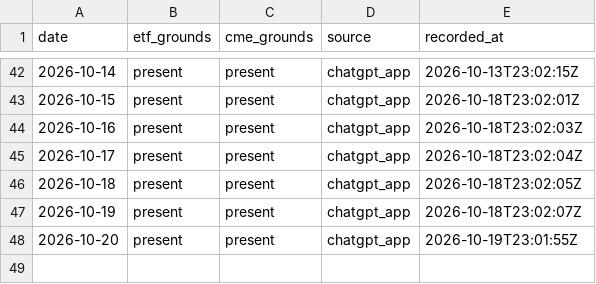
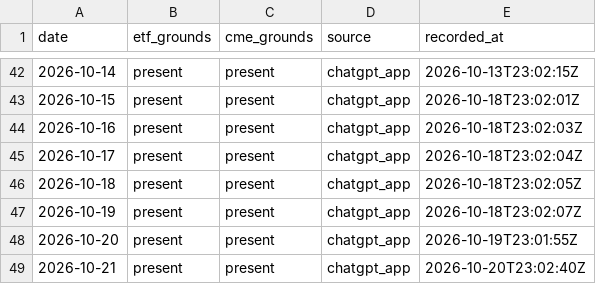
Before and after one commit to Tadaim2tk/tactical-swing-os, a CSV file: data/crypto_grounds_observations.csv, drawn as a sheet; only a part is shown, gaps mark what is left out.

```diff
--- a/data/crypto_grounds_observations.csv
+++ b/data/crypto_grounds_observations.csv
@@ -48 +48,2 @@ date,etf_grounds,cme_grounds,source,recorded_at
 2026-10-20,present,present,chatgpt_app,2026-10-19T23:01:55Z
+2026-10-21,present,present,chatgpt_app,2026-10-20T23:02:40Z
```
Also changed, not shown: data/expected_r_basis.csv, data/invalidation_checks.csv, 4 other files.
